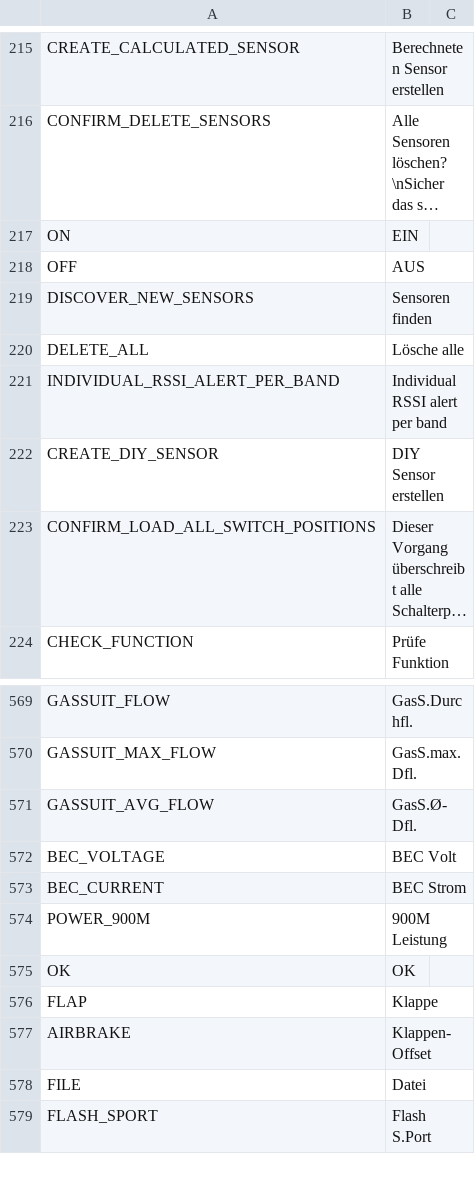
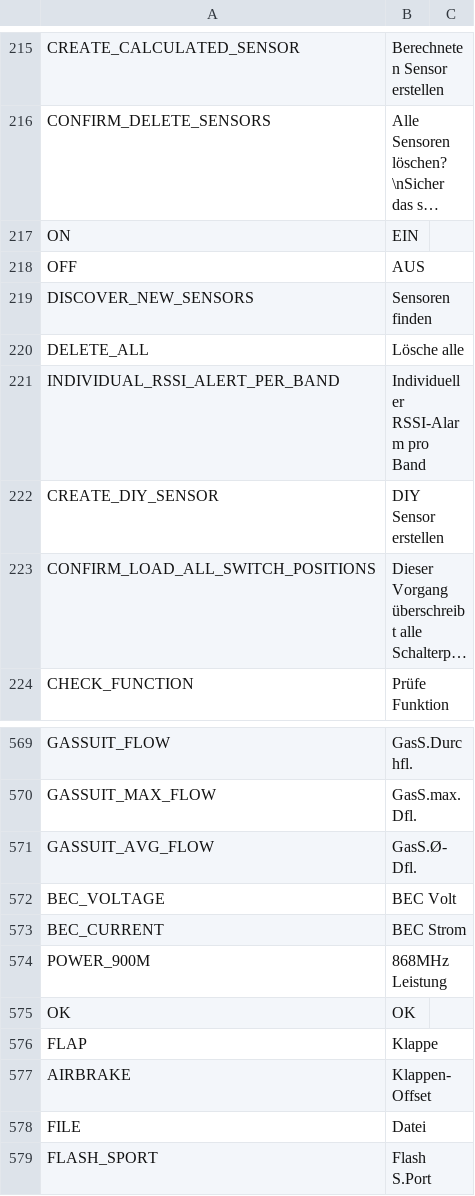
Before and after one commit to tbrautaset/ETHOS-Feedback-Community, a CSV file: translations/ethos/de.csv, drawn as a sheet; only a part is shown, gaps mark what is left out; long unchanged cells end in ….

Commit message:
2 lines changed

```diff
--- a/translations/ethos/de.csv
+++ b/translations/ethos/de.csv
@@ -220,3 +220,3 @@ DISCOVER_NEW_SENSORS,"Sensoren finden"
 DELETE_ALL,"Lösche alle"
-INDIVIDUAL_RSSI_ALERT_PER_BAND,"Individual RSSI alert per band"
+INDIVIDUAL_RSSI_ALERT_PER_BAND,"Individueller RSSI-Alarm pro Band"
 CREATE_DIY_SENSOR,"DIY Sensor erstellen"
@@ -573,3 +573,3 @@ BEC_VOLTAGE,"BEC Volt"
 BEC_CURRENT,"BEC Strom"
-POWER_900M,"900M Leistung"
+POWER_900M,"868MHz Leistung"
 OK,"OK"
```
